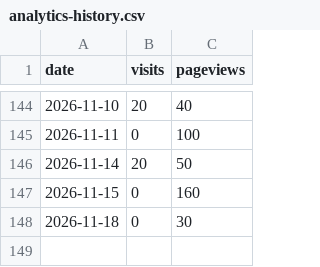
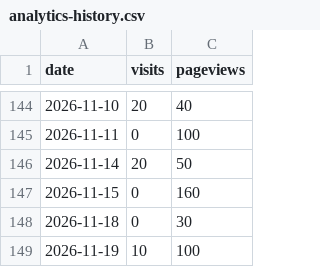
Before and after one commit to drewmerrill/groovelinx-site, a CSV file: analytics-history.csv, drawn as a sheet; only a part is shown, gaps mark what is left out.

```diff
--- a/analytics-history.csv
+++ b/analytics-history.csv
@@ -148 +148,2 @@ date,visits,pageviews
 2026-11-18,0,30
+2026-11-19,10,100
```
